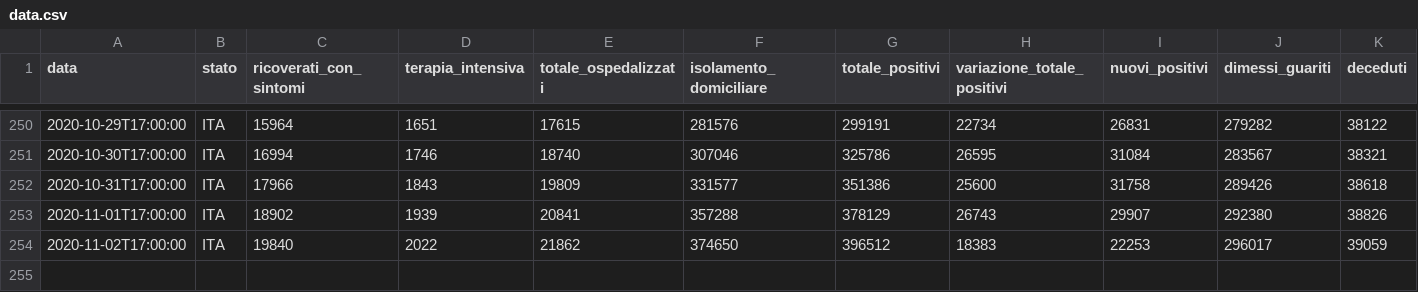
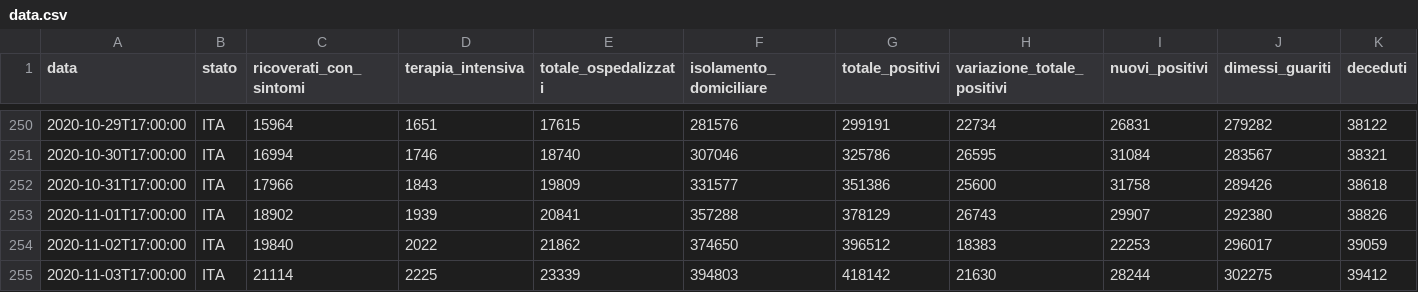
Before and after one commit to AlessandroMinervini/Covid-19-Forecasting-Using-ARIMA-models, a CSV file: data.csv, drawn as a sheet; only a part is shown, gaps mark what is left out; rows hold the shown columns only; the diff names each change by its address in the sheet, - before the commit and + after, or states it on an @@ line.

```diff
--- a/data.csv
+++ b/data.csv
+row 255: 2020-11-03T17:00:00 | ITA | 21114 | 2225 | 23339 | 394803 | 418142 | 21630 | 28244 | 302275 | 39412
```
Also changed, not shown: 3 other files.
